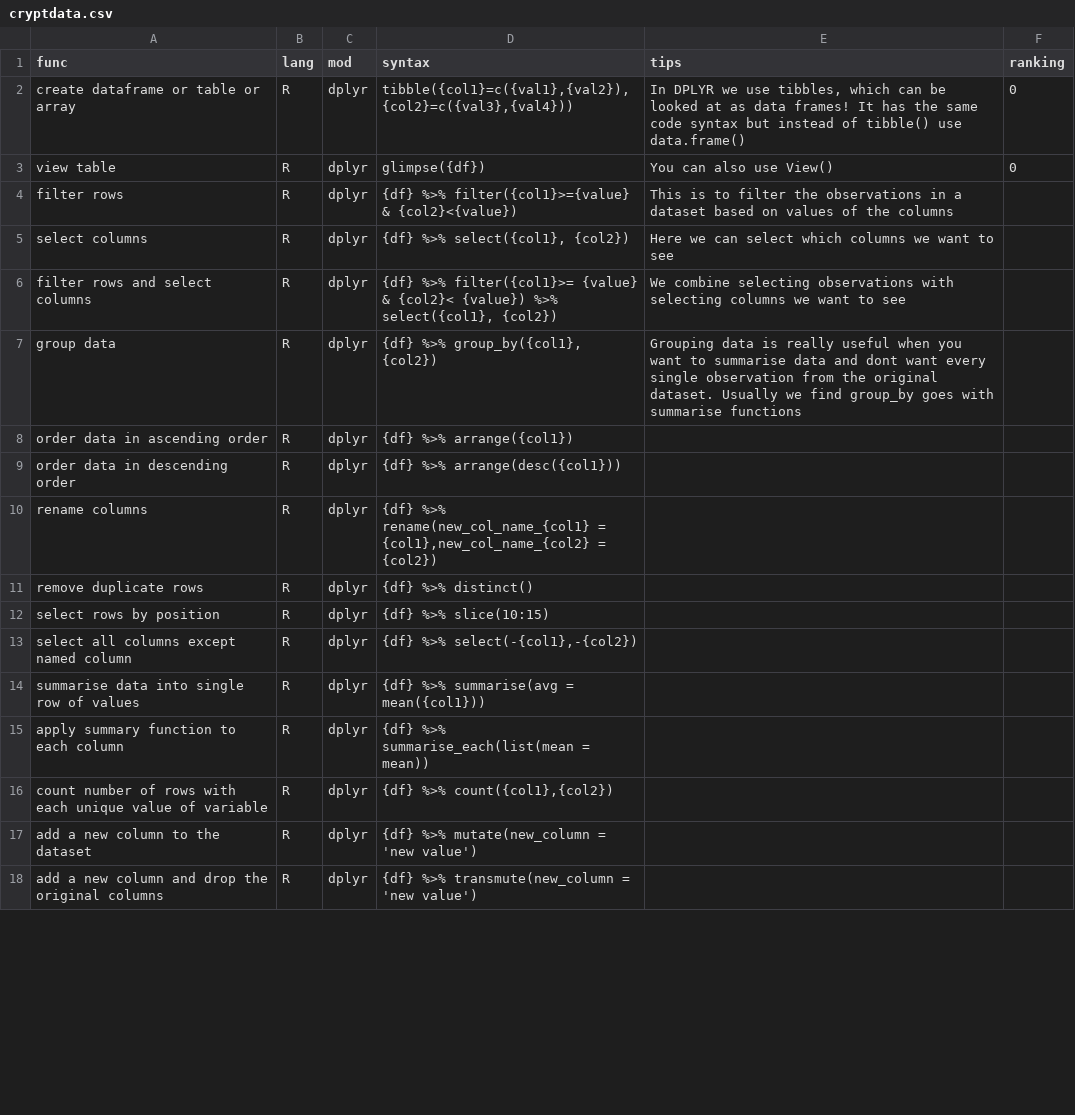
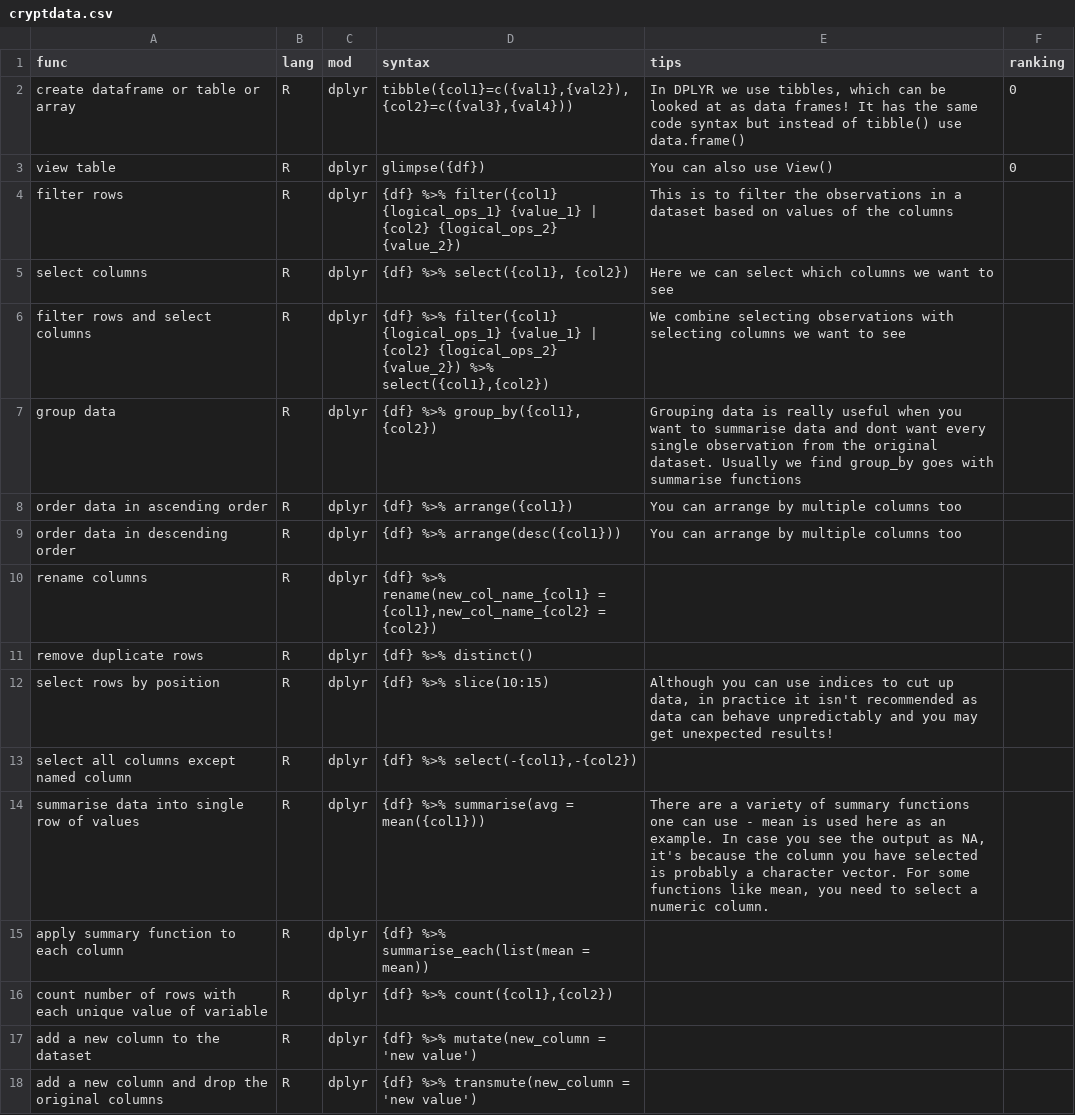
Before and after one commit to bytecastle/crypt2, a CSV file: app/cryptdata.csv, drawn as a sheet; only a part is shown; the diff covers the shown part only.

```diff
--- a/app/cryptdata.csv
+++ b/app/cryptdata.csv
@@ -3,13 +3,13 @@ create dataframe or table or array,R,dplyr,"tibble({col1}=c({val1},{val2}), {col
 view table,R,dplyr,glimpse({df}),You can also use View(),0
-filter rows,R,dplyr,{df} %>% filter({col1}>={value} & {col2}<{value}),This is to filter the observations in a dataset based on values of the columns,
+filter rows,R,dplyr,{df} %>% filter({col1} {logical_ops_1} {value_1} | {col2} {logical_ops_2} {value_2}) ,This is to filter the observations in a dataset based on values of the columns,
 select columns,R,dplyr,"{df} %>% select({col1}, {col2})",Here we can select which columns we want to see,
-filter rows and select columns,R,dplyr,"{df} %>% filter({col1}>= {value} & {col2}< {value}) %>% select({col1}, {col2})",We combine selecting observations with selecting columns we want to see,
+filter rows and select columns,R,dplyr,"{df} %>% filter({col1} {logical_ops_1} {value_1} | {col2} {logical_ops_2} {value_2}) %>% select({col1},{col2})",We combine selecting observations with selecting columns we want to see,
 group data,R,dplyr,"{df} %>% group_by({col1}, {col2})",Grouping data is really useful when you want to summarise data and dont want every single observation from the original dataset. Usually we find group_by goes with summarise functions,
-order data in ascending order,R,dplyr,{df} %>% arrange({col1}),,
-order data in descending order,R,dplyr,{df} %>% arrange(desc({col1})),,
+order data in ascending order,R,dplyr,{df} %>% arrange({col1}),You can arrange by multiple columns too,
+order data in descending order,R,dplyr,{df} %>% arrange(desc({col1})),You can arrange by multiple columns too,
 rename columns,R,dplyr,"{df} %>% rename(new_col_name_{col1} = {col1},new_col_name_{col2} = {col2})",,
 remove duplicate rows,R,dplyr,{df} %>% distinct(),,
-select rows by position,R,dplyr,{df} %>% slice(10:15),,
+select rows by position,R,dplyr,{df} %>% slice(10:15),"Although you can use indices to cut up data, in practice it isn't recommended as data can behave unpredictably and you may get unexpected results!",
 select all columns except named column,R,dplyr,"{df} %>% select(-{col1},-{col2})",,
-summarise data into single row of values,R,dplyr,{df} %>% summarise(avg = mean({col1})),,
+summarise data into single row of values,R,dplyr,{df} %>% summarise(avg = mean({col1})),"There are a variety of summary functions one can use - mean is used here as an example. In case you see the output as NA, it's because the column you have selected is probably a character vector. For some functions like mean, you need to select a numeric column. ",
 apply summary function to each column,R,dplyr,{df} %>% summarise_each(list(mean = mean)),,
```
Also changed, not shown: 67 edited cells elsewhere in this file, 7 other files.
